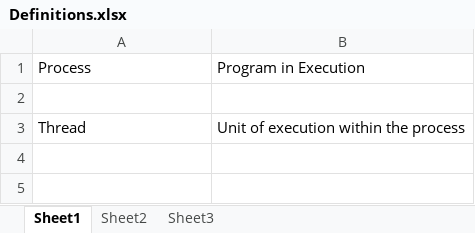
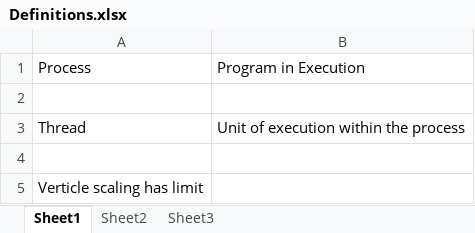
Before and after one commit to saranjbule/Notes, an Excel workbook: System Architecture/Definitions.xlsx, sheet Sheet1, drawn as a sheet; values as stored, in another font and other column widths than the file's, no borders; the diff names each change by its address in the sheet, - before the commit and + after, or states it on an @@ line.

```diff
--- a/System Architecture/Definitions.xlsx (sheet Sheet1)
+++ b/System Architecture/Definitions.xlsx (sheet Sheet1)
+row 4: (empty)
+row 5: Verticle scaling has limit
```
Also changed, not shown: Cloud/Article.xlsx, 5 other files.
